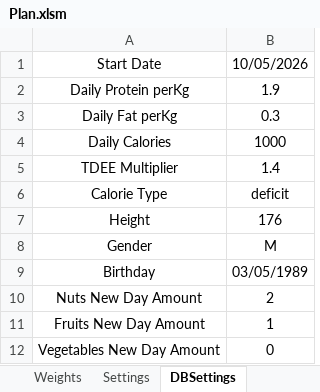
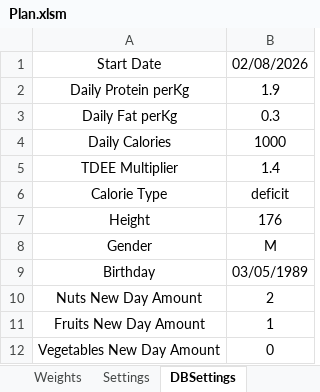
Before and after one commit to DmitriDeinega/plan, an Excel workbook: tools/xlsx/Plan.xlsm, sheet DBSettings, drawn as a sheet; values as stored, in another font and other column widths than the file's, no borders; the diff names each change by its address in the sheet, - before the commit and + after, or states it on an @@ line.

```diff
--- a/tools/xlsx/Plan.xlsm (sheet DBSettings)
+++ b/tools/xlsx/Plan.xlsm (sheet DBSettings)
-B1: 10/05/2026
+B1: 02/08/2026
```
Also changed, not shown: sheet Plan, sheet Foods, sheet Settings, hidden cells, 3 other files.
